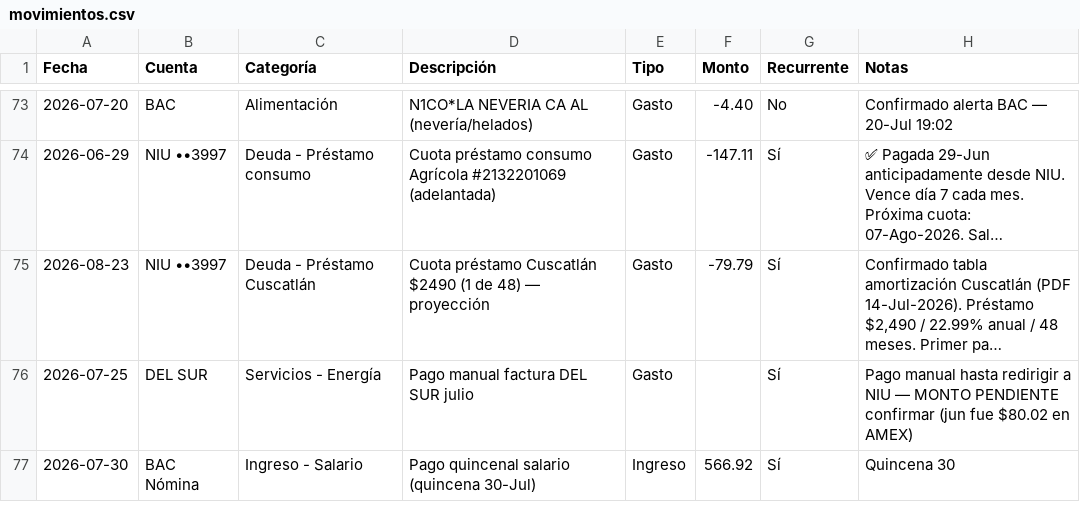
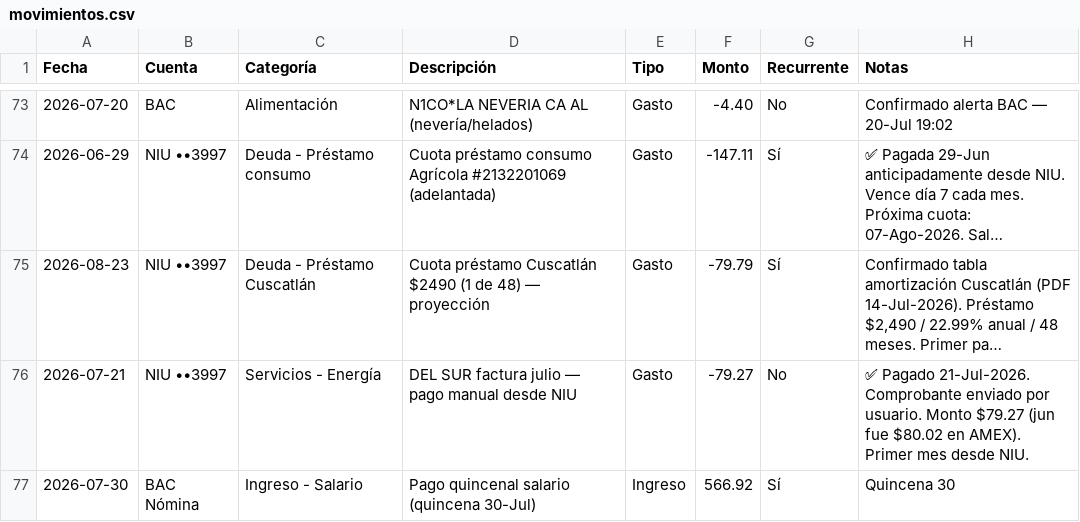
Before and after one commit to Fjohn298/gmail-mcp, a CSV file: finanzas/movimientos.csv, drawn as a sheet; only a part is shown, gaps mark what is left out; long unchanged cells end in …; removed rows and columns are numbered as before the commit, all else as after; the diff names each change by its address in the sheet, - before the commit and + after, or states it on an @@ line.

```diff
--- a/finanzas/movimientos.csv
+++ b/finanzas/movimientos.csv
-row 76: 2026-07-25 | DEL SUR | Servicios - Energía | Pago manual factura DEL SUR julio | Gasto |  | Sí | Pago manual hasta redirigir a NIU — MONTO PENDIENTE confirmar (jun fue $80.02 en AMEX)
+row 76: 2026-07-21 | NIU ••3997 | Servicios - Energía | DEL SUR factura julio — pago manual desde NIU | Gasto | -79.27 | No | ✅ Pagado 21-Jul-2026. Comprobante enviado por usuario. Monto $79.27 (jun fue $80.02 en AMEX). Primer mes desde NIU.
```
Also changed, not shown: 2 other files.
